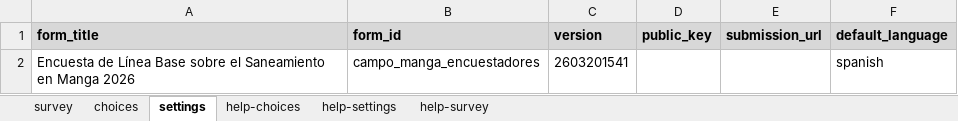
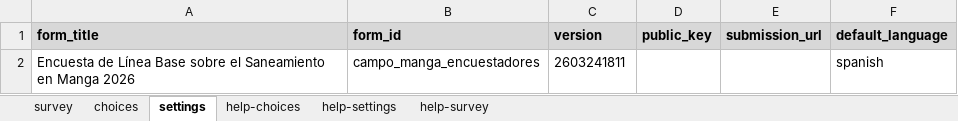
Before and after one commit to julianlopces/BID-Uruguay-Manga, an Excel workbook: 05_Auditoria/ODK/encuestadores_Campo_missings.xlsx, sheet settings, drawn as a sheet; values as stored, in another font and other column widths than the file's, no borders; charts and pictures not drawn; the diff names each change by its address in the sheet, - before the commit and + after, or states it on an @@ line.

```diff
--- a/05_Auditoria/ODK/encuestadores_Campo_missings.xlsx (sheet settings)
+++ b/05_Auditoria/ODK/encuestadores_Campo_missings.xlsx (sheet settings)
-C2 (version): 2603201541
+C2 (version): 2603241811
```
Also changed, not shown: sheet survey, formulas that keep their value, 3 other files.
